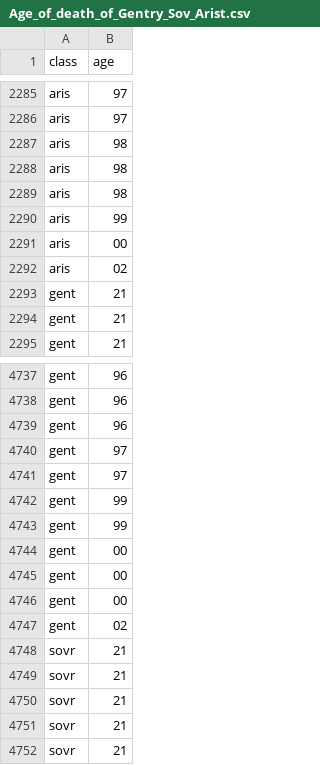
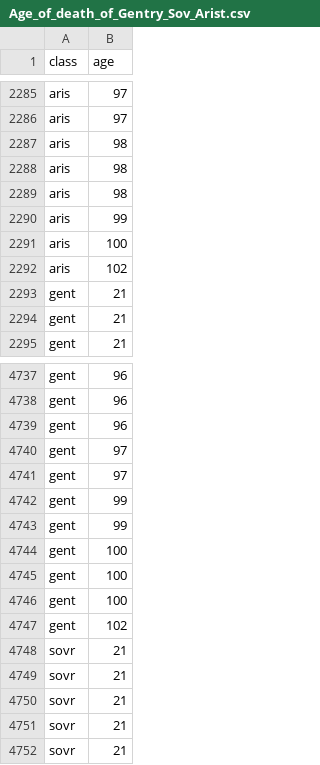
Before and after one commit to ThomasJewson/datasets, a CSV file: Age_of_death_of_Gentry_Sov_Arist/Age_of_death_of_Gentry_Sov_Arist.csv, drawn as a sheet; only a part is shown, gaps mark what is left out.

Commit message:
update

```diff
--- a/Age_of_death_of_Gentry_Sov_Arist/Age_of_death_of_Gentry_Sov_Arist.csv
+++ b/Age_of_death_of_Gentry_Sov_Arist/Age_of_death_of_Gentry_Sov_Arist.csv
@@ -2290,4 +2290,4 @@ aris,98
 aris,99
-aris,00
-aris,02
+aris,100
+aris,102
 gent,21
@@ -4743,6 +4743,6 @@ gent,99
 gent,99
-gent,00
-gent,00
-gent,00
-gent,02
+gent,100
+gent,100
+gent,100
+gent,102
 sovr,21
```
